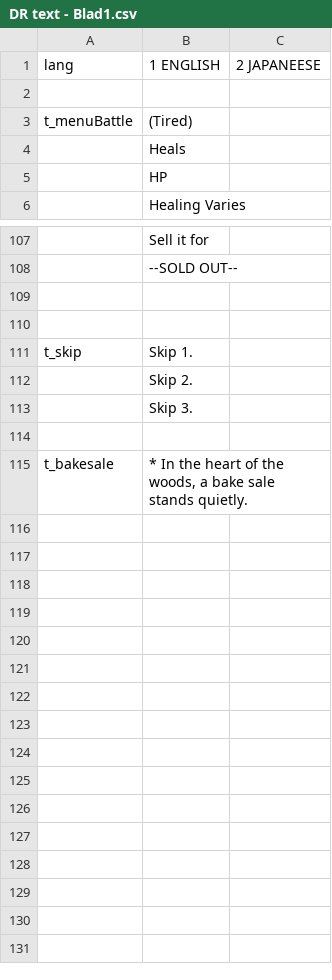
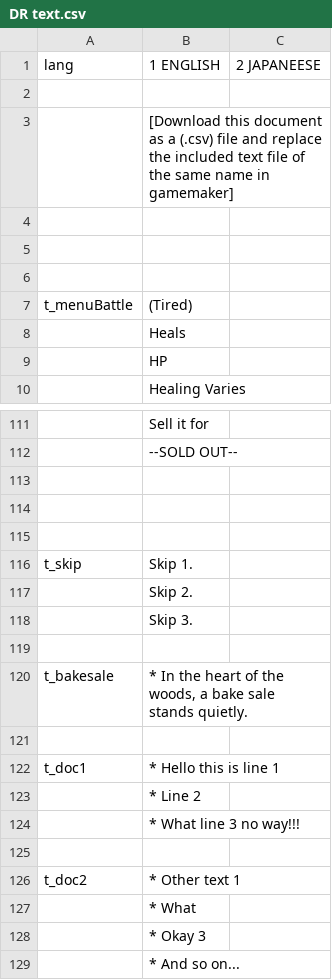
Before and after one commit to Small-Miao/SB-Deltarune-Engine-CN, a CSV file: datafiles/DR text.csv (was datafiles/DR text - Blad1.csv), drawn as a sheet; only a part is shown, gaps mark what is left out; the diff names each change by its address in the sheet, - before the commit and + after, or states it on an @@ line.

```diff
--- a/datafiles/DR text - Blad1.csv
+++ b/datafiles/DR text.csv
+row 3:  | [Download this document as a (.csv) file and replace the included text file of the same name in gamemaker]
+row 4: (empty)
+row 5: (empty)
+row 6: (empty)
+row 115: (empty)
+row 121: (empty)
+row 122: t_doc1 | * Hello this is line 1
+row 123:  | * Line 2
+row 124:  | * What line 3 no way!!!
+row 125: (empty)
+row 126: t_doc2 | * Other text 1
+row 127:  | * What
+row 128:  | * Okay 3
+row 129:  | * And so on...
```
Also changed, not shown: 14 other files.
